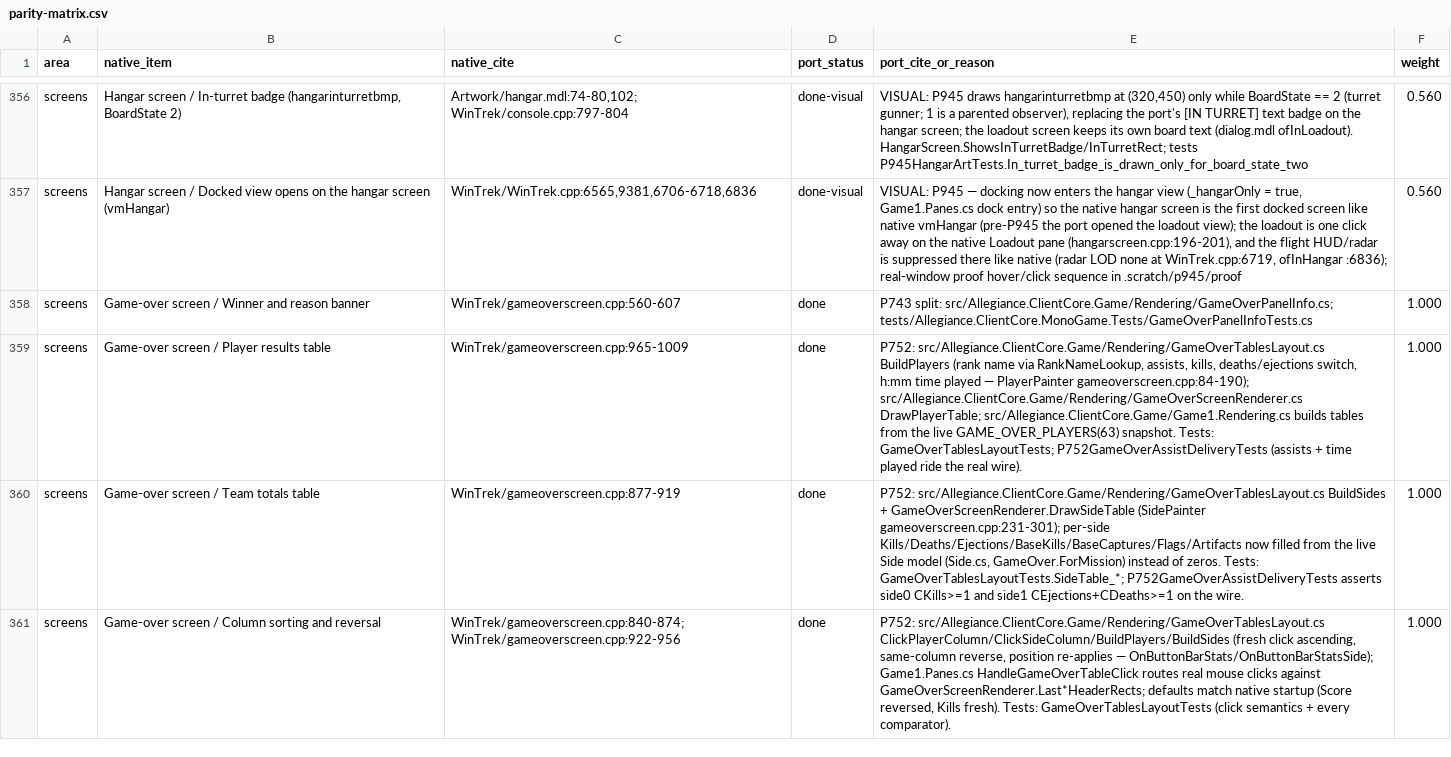
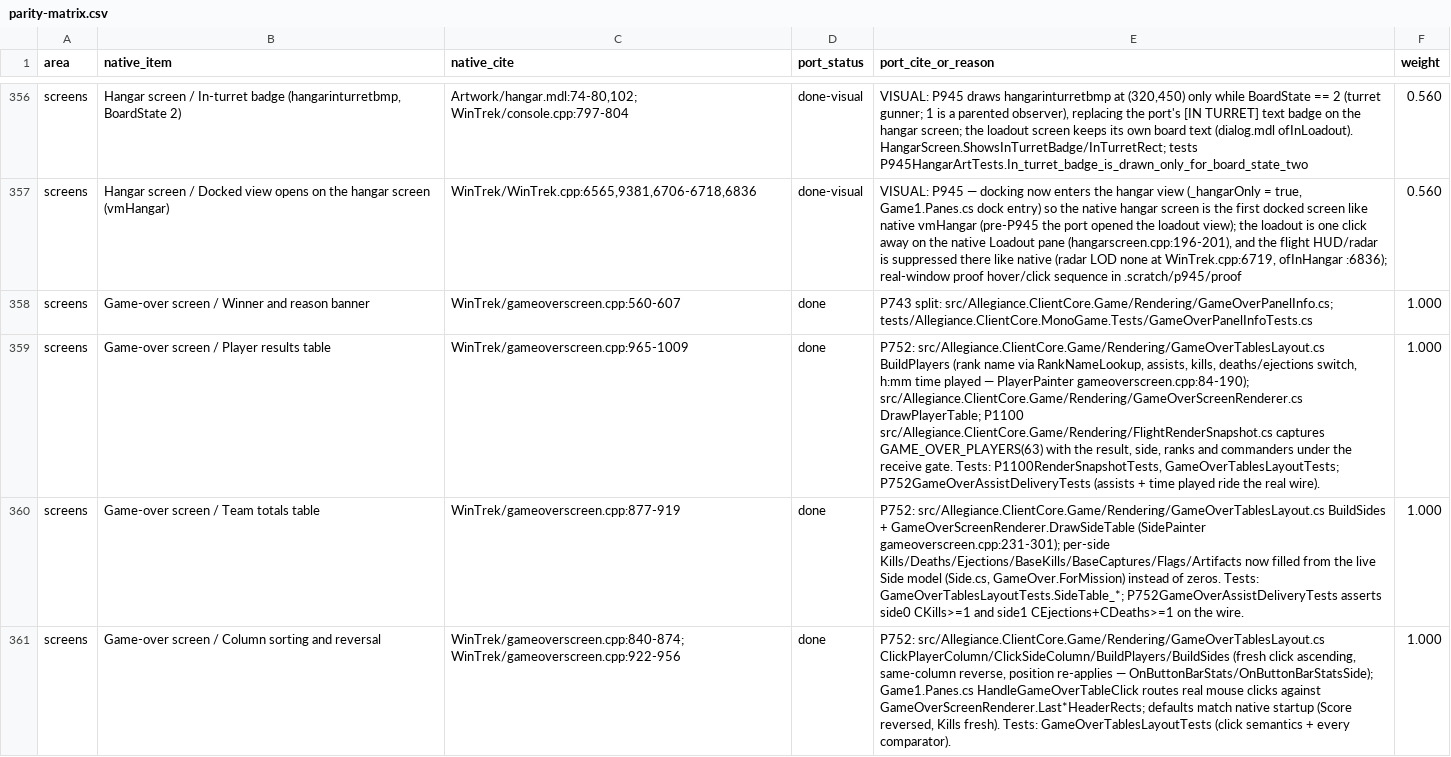
Before and after one commit to dominusbelial/AllegianceCore-public, a CSV file: docs/parity/parity-matrix.csv, drawn as a sheet; only a part is shown, gaps mark what is left out; the diff names each change by its address in the sheet, - before the commit and + after, or states it on an @@ line.

```diff
--- a/docs/parity/parity-matrix.csv
+++ b/docs/parity/parity-matrix.csv
-E359 (port_cite_or_reason): …src/Allegiance.ClientCore.Game/Rendering/GameOverScreenRenderer.cs DrawPlayerTable; src/Allegiance.ClientCore.Game/Game1.Rendering.cs builds tables from the live GAME_OVER_PLAYERS(63) snapshot. Tests: GameOverTablesLayoutTests; P752GameOverAssistDeliveryTests…
+E359 (port_cite_or_reason): …src/Allegiance.ClientCore.Game/Rendering/GameOverScreenRenderer.cs DrawPlayerTable; P1100 src/Allegiance.ClientCore.Game/Rendering/FlightRenderSnapshot.cs captures GAME_OVER_PLAYERS(63) with the result, side, ranks and commanders under the receive gate. Tests: P1100RenderSnapshotTests, GameOverTablesLayoutTests; P752GameOverAssistDeliveryTests…
```
Also changed, not shown: 26 other files.
